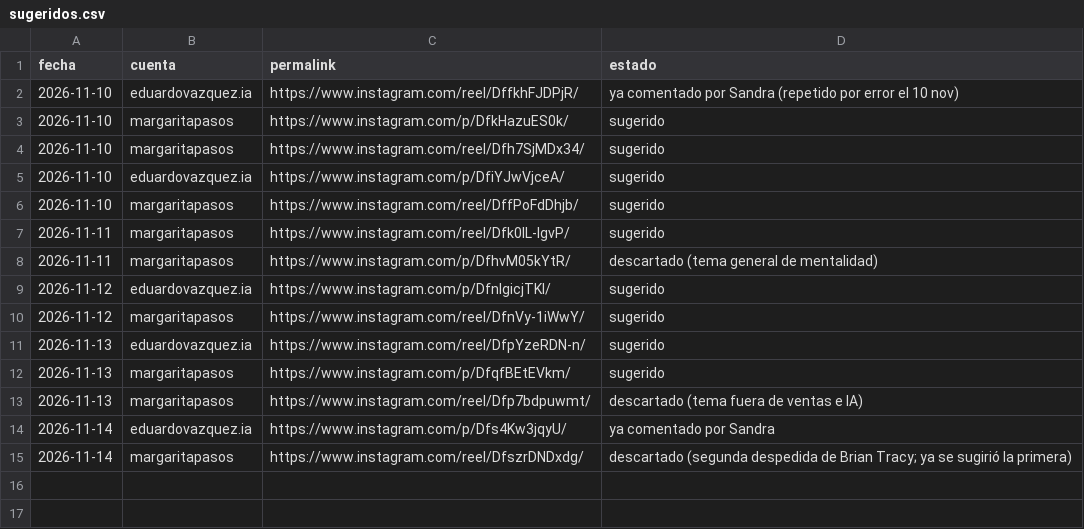
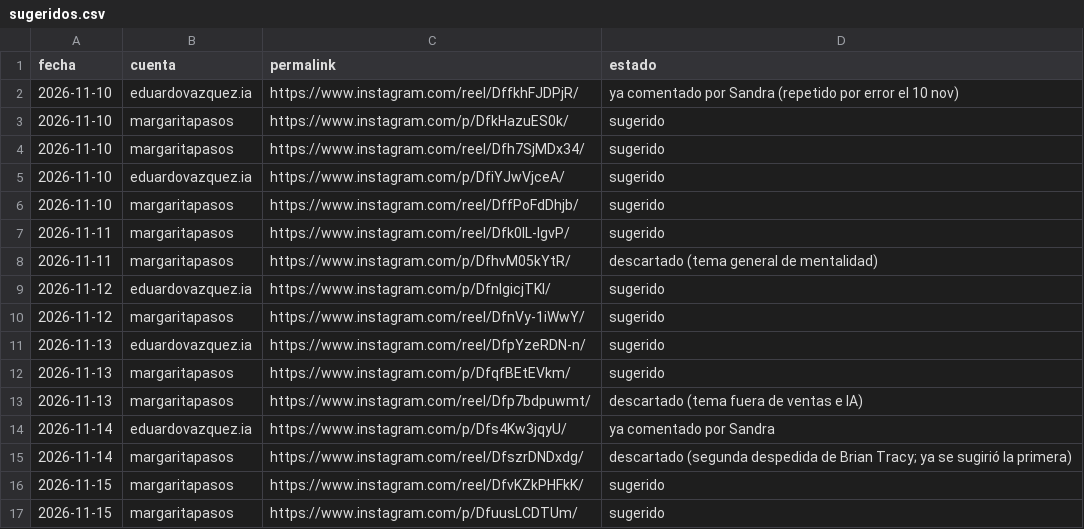
Before and after one commit to MentoraSandraCurvelo/Play-Sales-Revolution-AI, a CSV file: estrategia/instagram/comentarios/sugeridos.csv, drawn as a sheet.

```diff
--- a/estrategia/instagram/comentarios/sugeridos.csv
+++ b/estrategia/instagram/comentarios/sugeridos.csv
@@ -15 +15,3 @@ fecha,cuenta,permalink,estado
 2026-11-14,margaritapasos,https://www.instagram.com/reel/DfszrDNDxdg/,descartado (segunda despedida de Brian Tracy; ya se sugirió la primera)
+2026-11-15,margaritapasos,https://www.instagram.com/reel/DfvKZkPHFkK/,sugerido
+2026-11-15,margaritapasos,https://www.instagram.com/p/DfuusLCDTUm/,sugerido
```
